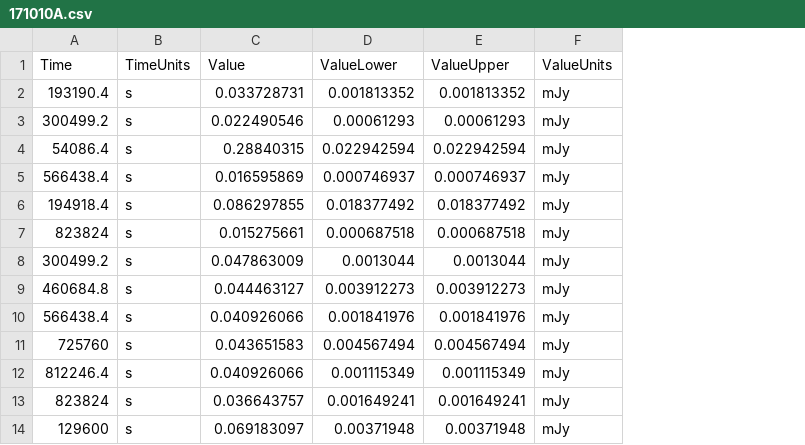
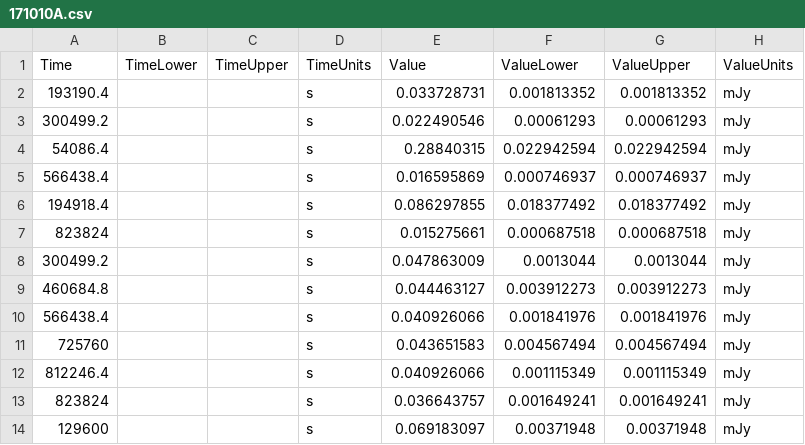
Before and after one commit to astrodyl/JetFit, a CSV file: jetfit/resources/jetsim/171010A/171010A.csv, drawn as a sheet; only a part is shown; the diff names each change by its address in the sheet, - before the commit and + after, or states it on an @@ line.

```diff
--- a/jetfit/resources/jetsim/171010A/171010A.csv
+++ b/jetfit/resources/jetsim/171010A/171010A.csv
+column B (TimeLower), empty
+column C (TimeUpper), empty
```
Also changed, not shown: jetfit/resources/grbs/131030A/131030A.csv, jetfit/resources/grbs/160131A/160131A.csv, 39 other files.
